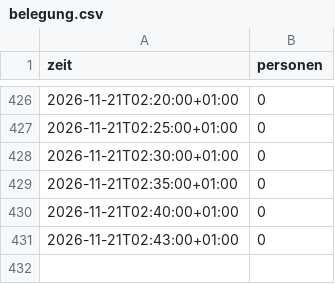
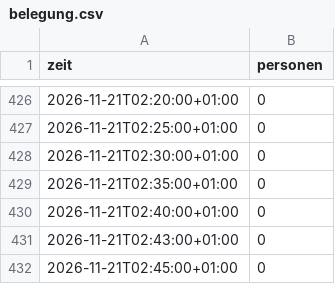
Before and after one commit to weizenheizer007/gym-belegung, a CSV file: data/belegung.csv, drawn as a sheet; only a part is shown, gaps mark what is left out; the diff names each change by its address in the sheet, - before the commit and + after, or states it on an @@ line.

Commit message:
Belegung Sat 21.11. 02:45

```diff
--- a/data/belegung.csv
+++ b/data/belegung.csv
+row 432: 2026-11-21T02:45:00+01:00 | 0
```
Also changed, not shown: 1 other file.
